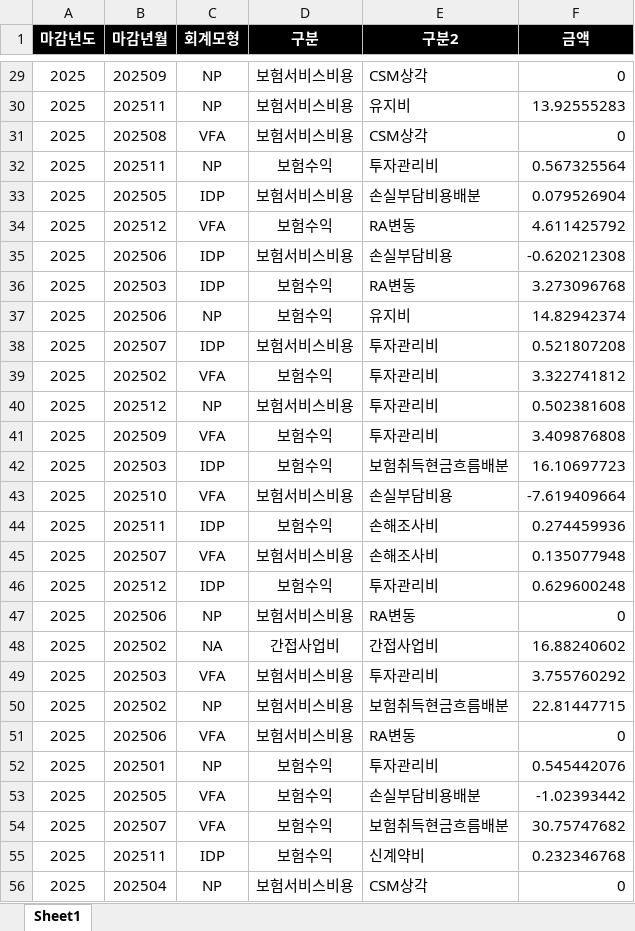
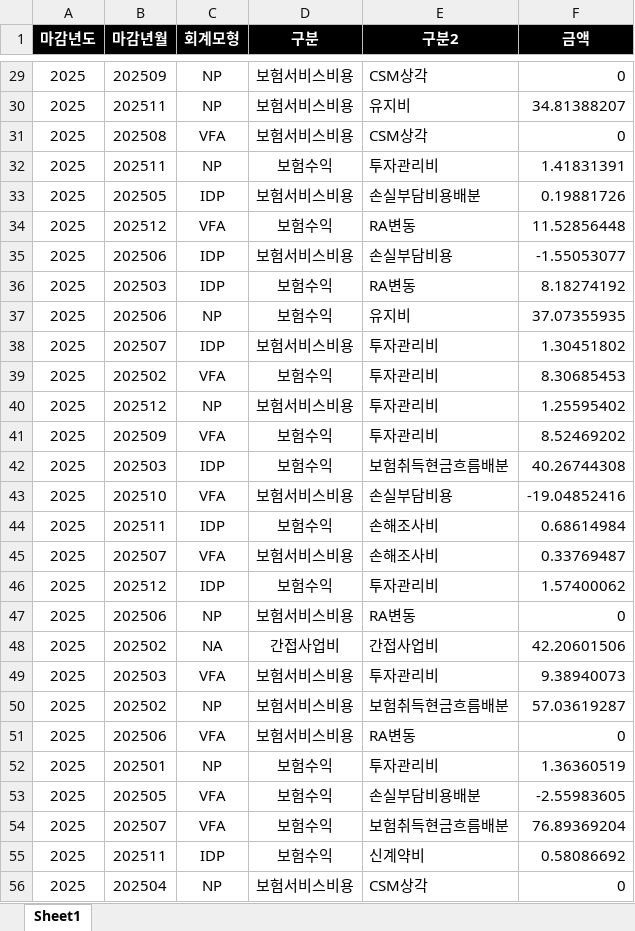
Before and after one commit to MALife-AI/Actuarial-Report, an Excel workbook: data/sample_data1.xlsx, sheet Sheet1, drawn as a sheet; only a part is shown, gaps mark what is left out; values as stored, in another font and other column widths than the file's, no borders; the diff covers the shown part only; the diff names each change by its address in the sheet, - before the commit and + after, or states it on an @@ line.

```diff
--- a/data/sample_data1.xlsx (sheet Sheet1)
+++ b/data/sample_data1.xlsx (sheet Sheet1)
-F30 (금액): 13.92555283
+F30 (금액): 34.81388207
-F32 (금액): 0.567325564
+F32 (금액): 1.41831391
-F33 (금액): 0.079526904
+F33 (금액): 0.19881726
-F34 (금액): 4.611425792
+F34 (금액): 11.52856448
-F35 (금액): -0.620212308
+F35 (금액): -1.55053077
-F36 (금액): 3.273096768
+F36 (금액): 8.18274192
-F37 (금액): 14.82942374
+F37 (금액): 37.07355935
-F38 (금액): 0.521807208
+F38 (금액): 1.30451802
-F39 (금액): 3.322741812
+F39 (금액): 8.30685453
-F40 (금액): 0.502381608
+F40 (금액): 1.25595402
-F41 (금액): 3.409876808
+F41 (금액): 8.52469202
-F42 (금액): 16.10697723
+F42 (금액): 40.26744308
-F43 (금액): -7.619409664
+F43 (금액): -19.04852416
-F44 (금액): 0.274459936
+F44 (금액): 0.68614984
-F45 (금액): 0.135077948
+F45 (금액): 0.33769487
-F46 (금액): 0.629600248
+F46 (금액): 1.57400062
-F48 (금액): 16.88240602
+F48 (금액): 42.20601506
-F49 (금액): 3.755760292
+F49 (금액): 9.38940073
-F50 (금액): 22.81447715
+F50 (금액): 57.03619287
-F52 (금액): 0.545442076
+F52 (금액): 1.36360519
-F53 (금액): -1.02393442
+F53 (금액): -2.55983605
-F54 (금액): 30.75747682
+F54 (금액): 76.89369204
-F55 (금액): 0.232346768
+F55 (금액): 0.58086692
```
Also changed, not shown: 601 edited cells elsewhere in this sheet, data/sample_data2_1.xlsx, data/sample_data2_2.xlsx, 1 other file.
